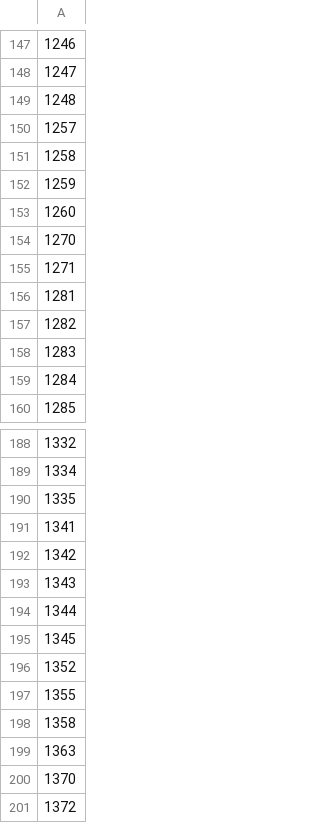
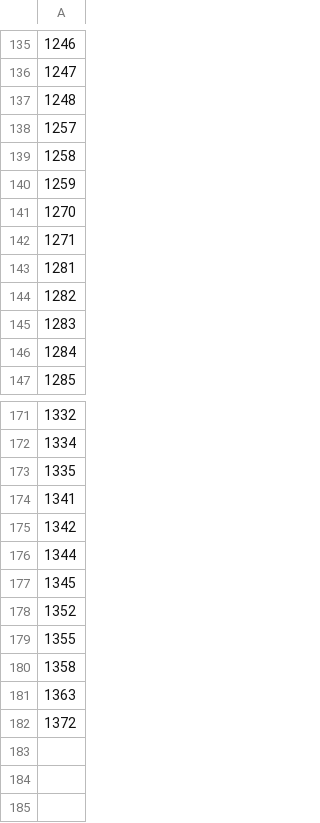
Before and after one commit to harshalmittal4/btp, a CSV file: model_2_new/model1_res.csv, drawn as a sheet; only a part is shown, gaps mark what is left out; removed rows and columns are numbered as before the commit, all else as after; the diff covers the shown part only; the diff names each change by its address in the sheet, - before the commit and + after, or states it on an @@ line.

```diff
--- a/model_2_new/model1_res.csv
+++ b/model_2_new/model1_res.csv
-row 153: 1260
-row 193: 1343
-row 200: 1370
```
Also changed, not shown: 1 added row and 17 removed rows elsewhere in this file, 4 other files.
